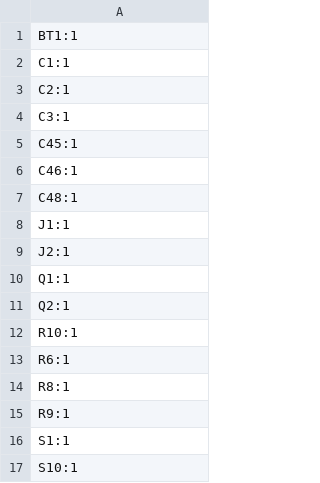
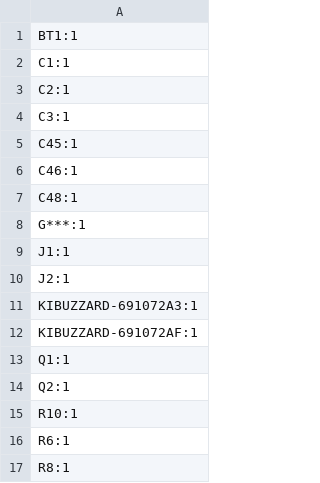
Before and after one commit to piapiekarek/VoyaLite, a CSV file: production/designators.csv, drawn as a sheet; only a part is shown; the shorter side is filled out with more unchanged rows.

Commit message:
add new production files

```diff
--- a/production/designators.csv
+++ b/production/designators.csv
@@ -7,4 +7,7 @@ C46:1
 C48:1
+G***:1
 J1:1
 J2:1
+KIBUZZARD-691072A3:1
+KIBUZZARD-691072AF:1
 Q1:1
```
Also changed, not shown: 34 other files.
